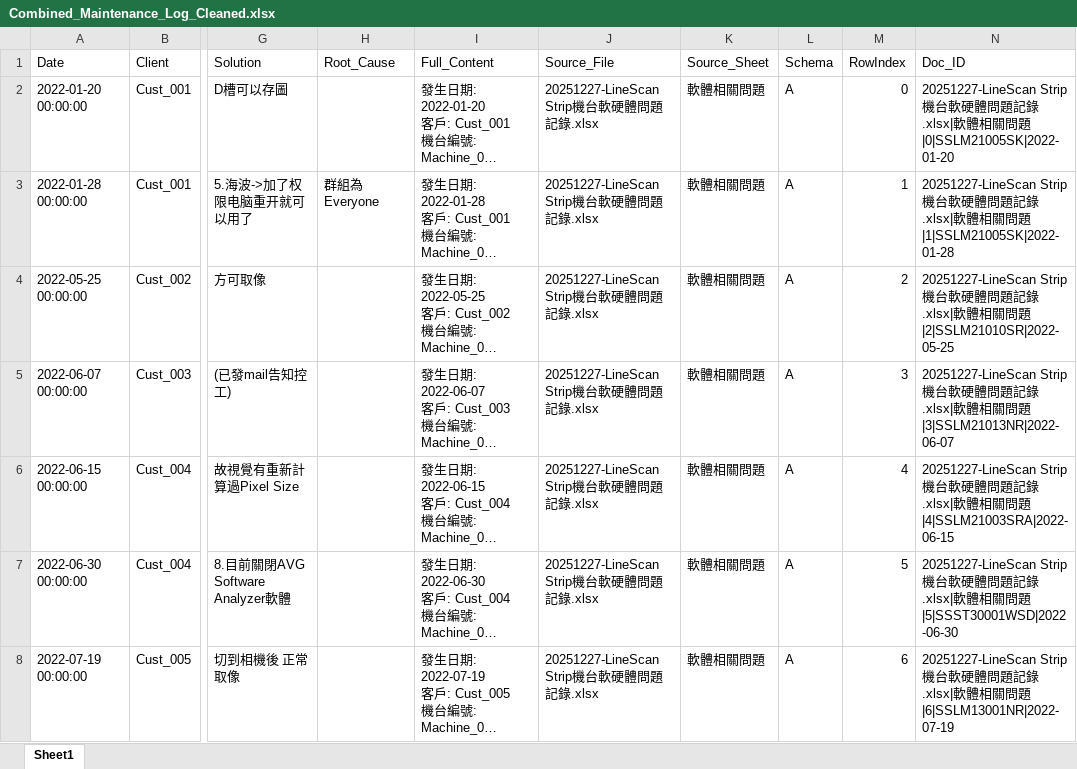
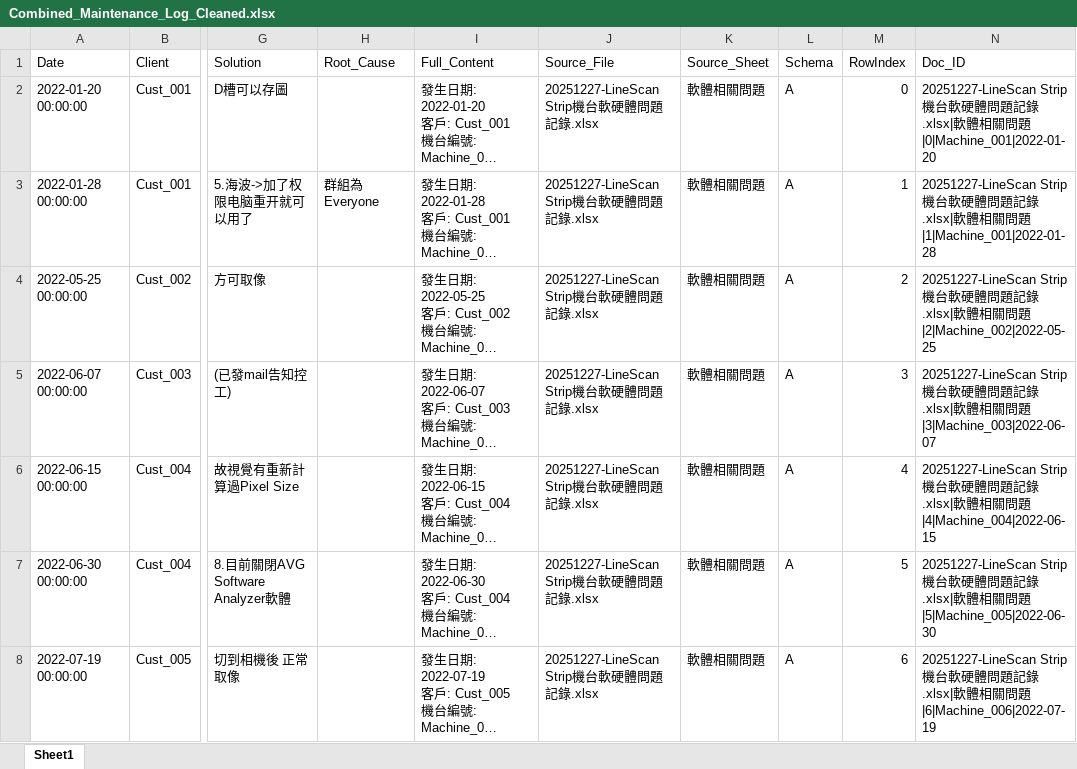
Before and after one commit to possible1397/manufacturing-ai-agent, an Excel workbook: data/Combined_Maintenance_Log_Cleaned.xlsx, sheet Sheet1, drawn as a sheet; only a part is shown, gaps mark what is left out; long unchanged cells end in …; values as stored, in another font and other column widths than the file's, no cell formats; the diff covers the shown part only; the diff names each change by its address in the sheet, - before the commit and + after, or states it on an @@ line.

Commit message:
Update sanitized dataset and generated outputs

```diff
--- a/data/Combined_Maintenance_Log_Cleaned.xlsx (sheet Sheet1)
+++ b/data/Combined_Maintenance_Log_Cleaned.xlsx (sheet Sheet1)
-N2 (Doc_ID): …問題|0|SSLM21005SK|2022-01-20
+N2 (Doc_ID): …問題|0|Machine_001|2022-01-20
-N3 (Doc_ID): …問題|1|SSLM21005SK|2022-01-28
+N3 (Doc_ID): …問題|1|Machine_001|2022-01-28
-N4 (Doc_ID): …問題|2|SSLM21010SR|2022-05-25
+N4 (Doc_ID): …問題|2|Machine_002|2022-05-25
-N5 (Doc_ID): …問題|3|SSLM21013NR|2022-06-07
+N5 (Doc_ID): …問題|3|Machine_003|2022-06-07
-N6 (Doc_ID): …問題|4|SSLM21003SRA|2022-06-15
+N6 (Doc_ID): …問題|4|Machine_004|2022-06-15
-N7 (Doc_ID): …問題|5|SSST30001WSD|2022-06-30
+N7 (Doc_ID): …問題|5|Machine_005|2022-06-30
-N8 (Doc_ID): …問題|6|SSLM13001NR|2022-07-19
+N8 (Doc_ID): …問題|6|Machine_006|2022-07-19
```
Also changed, not shown: 269 edited cells elsewhere in this sheet, cell formats.
